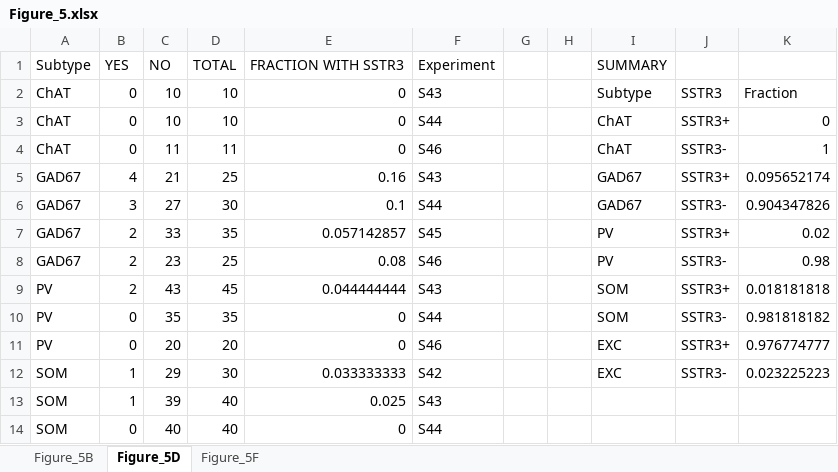
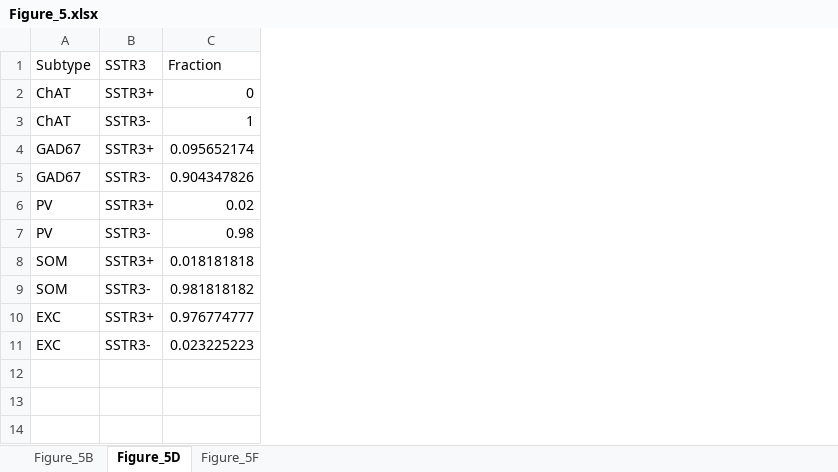
Before and after one commit to latereshko/Tereshko_neuron_cilia, an Excel workbook: Data_by_figure/Figure_5.xlsx, sheet Figure_5D, drawn as a sheet; values as stored, in another font and other column widths than the file's, no borders; removed rows and columns are numbered as before the commit, all else as after; the diff names each change by its address in the sheet, - before the commit and + after, or states it on an @@ line.

```diff
--- a/Data_by_figure/Figure_5.xlsx (sheet Figure_5D)
+++ b/Data_by_figure/Figure_5.xlsx (sheet Figure_5D)
-column B (0), rows 3-12: 0 | 0 | 4 | 3 | 2 | 2 | 2 | 0 | 0 | 1
-column C (10), rows 3-12: 10 | 11 | 21 | 27 | 33 | 23 | 43 | 35 | 20 | 29
-column D (10), rows 3-12: 10 | 11 | 25 | 30 | 35 | 25 | 45 | 35 | 20 | 30
-column E (0), rows 3-12: 0 | 0 | 0.16 | 0.1 | 0.057142857 | 0.08 | 0.044444444 | 0 | 0 | 0.033333333
-column F (S43), rows 3-12: S44 | S46 | S43 | S44 | S45 | S46 | S43 | S44 | S46 | S42
-column G, empty
-column H, empty
-column I (Subtype), rows 3-12: ChAT | ChAT | GAD67 | GAD67 | PV | PV | SOM | SOM | EXC | EXC
-row 1: Subtype | YES | NO | TOTAL | FRACTION WITH SSTR3 | Experiment |  |  | SUMMARY
-A1: ChAT
+A1: Subtype
-A6:A7 (Subtype): GAD67
+A6:A7 (Subtype): PV
-A8:A9 (Subtype): PV
+A8:A9 (Subtype): SOM
-A10 (Subtype): PV
+A10 (Subtype): EXC
-A11 (Subtype): SOM
+A11 (Subtype): EXC
-row 13: SOM | 1 | 39 | 40 | 0.025 | S43
-row 14: SOM | 0 | 40 | 40 | 0 | S44
```
Also changed, not shown: sheet Figure_5F, sheet Figure_5B, formulas that keep their value, 1 other file.
